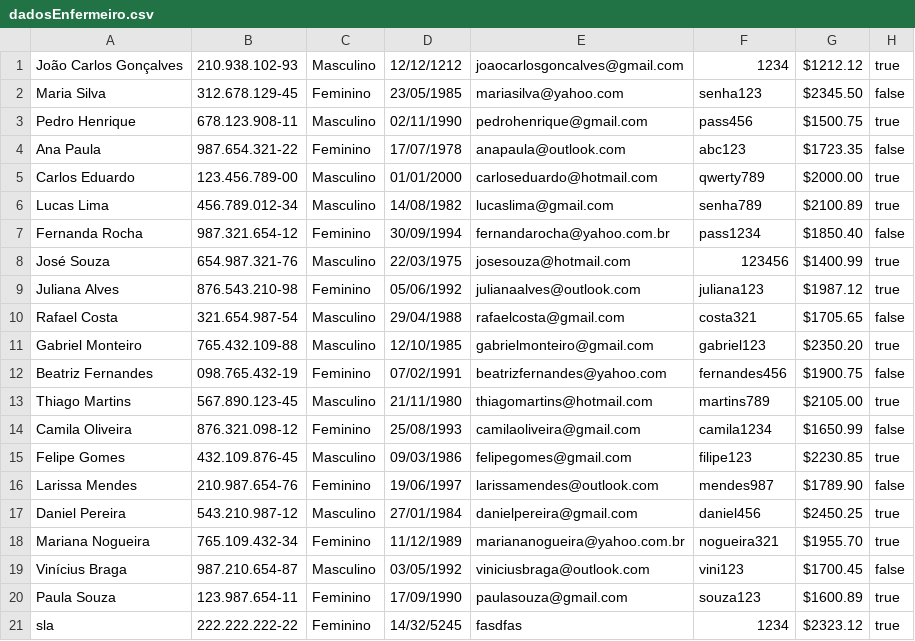
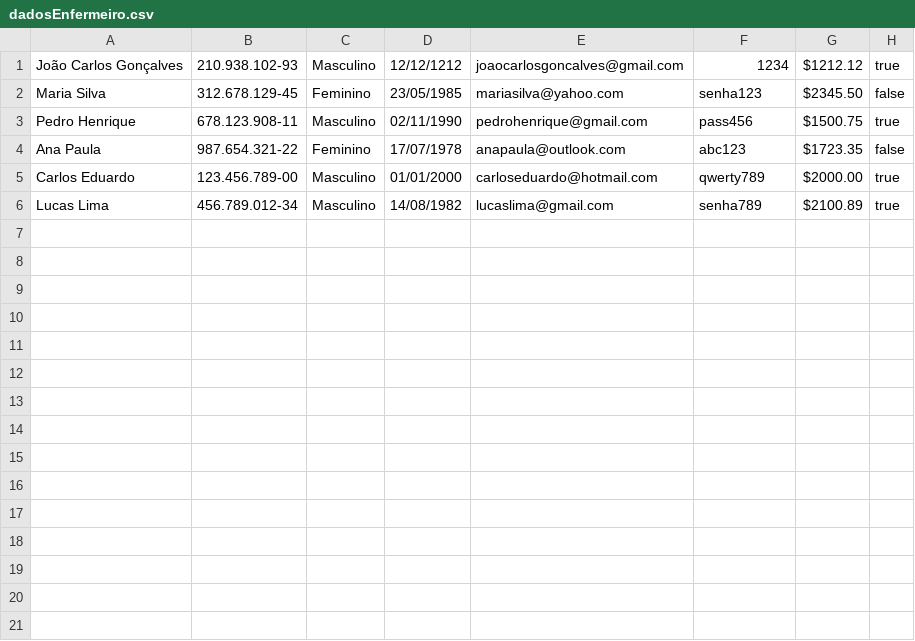
Before and after one commit to ogjoaoc/tp1-final-project, a CSV file: LabProject/src/database/dadosEnfermeiro.csv, drawn as a sheet.

```diff
--- a/LabProject/src/database/dadosEnfermeiro.csv
+++ b/LabProject/src/database/dadosEnfermeiro.csv
@@ -6,16 +6 @@ Carlos Eduardo,123.456.789-00,Masculino,01/01/2000,carloseduardo@hotmail.com,qwe
 Lucas Lima,456.789.012-34,Masculino,14/08/1982,lucaslima@gmail.com,senha789,$2100.89,true
-Fernanda Rocha,987.321.654-12,Feminino,30/09/1994,fernandarocha@yahoo.com.br,pass1234,$1850.40,false
-José Souza,654.987.321-76,Masculino,22/03/1975,josesouza@hotmail.com,123456,$1400.99,true
-Juliana Alves,876.543.210-98,Feminino,05/06/1992,julianaalves@outlook.com,juliana123,$1987.12,true
-Rafael Costa,321.654.987-54,Masculino,29/04/1988,rafaelcosta@gmail.com,costa321,$1705.65,false
-Gabriel Monteiro,765.432.109-88,Masculino,12/10/1985,gabrielmonteiro@gmail.com,gabriel123,$2350.20,true
-Beatriz Fernandes,098.765.432-19,Feminino,07/02/1991,beatrizfernandes@yahoo.com,fernandes456,$1900.75,false
-Thiago Martins,567.890.123-45,Masculino,21/11/1980,thiagomartins@hotmail.com,martins789,$2105.00,true
-Camila Oliveira,876.321.098-12,Feminino,25/08/1993,camilaoliveira@gmail.com,camila1234,$1650.99,false
-Felipe Gomes,432.109.876-45,Masculino,09/03/1986,felipegomes@gmail.com,filipe123,$2230.85,true
-Larissa Mendes,210.987.654-76,Feminino,19/06/1997,larissamendes@outlook.com,mendes987,$1789.90,false
-Daniel Pereira,543.210.987-12,Masculino,27/01/1984,danielpereira@gmail.com,daniel456,$2450.25,true
-Mariana Nogueira,765.109.432-34,Feminino,11/12/1989,mariananogueira@yahoo.com.br,nogueira321,$1955.70,true
-Vinícius Braga,987.210.654-87,Masculino,03/05/1992,viniciusbraga@outlook.com,vini123,$1700.45,false
-Paula Souza,123.987.654-11,Feminino,17/09/1990,paulasouza@gmail.com,souza123,$1600.89,true
-sla,222.222.222-22,Feminino,14/32/5245,fasdfas,1234,$2323.12,true
```
Also changed, not shown: LabProject/src/database/dadosAtendente.csv, 25 other files.
